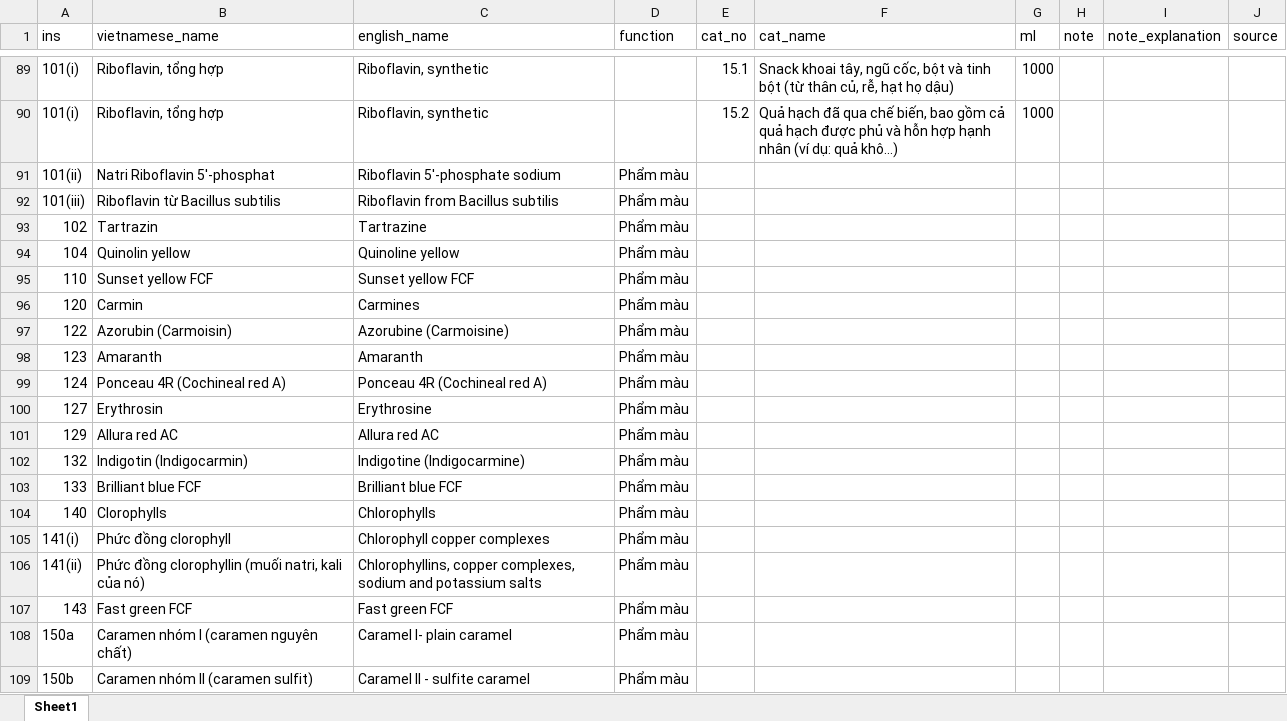
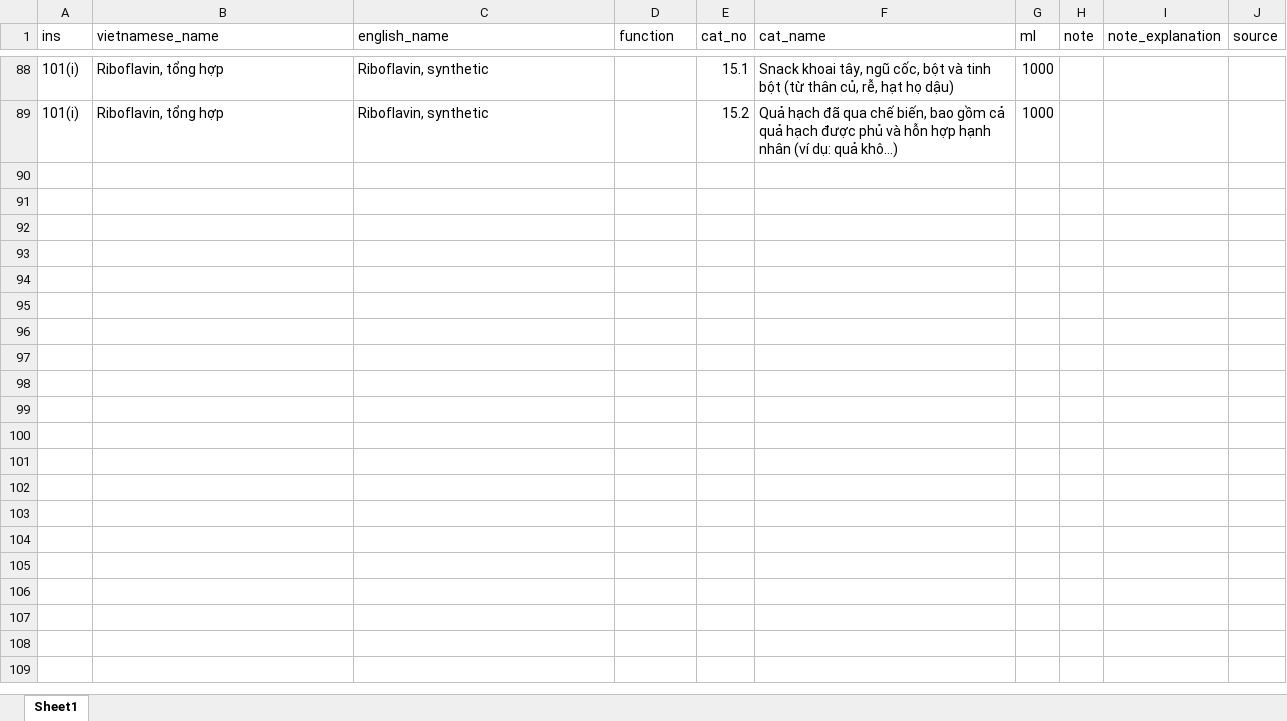
Before and after one commit to foodlaw/foodlaw.github.io, an Excel workbook: vnadditivedb.xlsx, sheet Sheet1, drawn as a sheet; only a part is shown, gaps mark what is left out; values as stored, in another font and other column widths than the file's, no cell formats; the diff covers the shown part only; the diff names each change by its address in the sheet, - before the commit and + after, or states it on an @@ line.

Commit message:
Add files via upload

```diff
--- a/vnadditivedb.xlsx (sheet Sheet1)
+++ b/vnadditivedb.xlsx (sheet Sheet1)
-row 91: 101(ii) | Natri Riboflavin 5'-phosphat | Riboflavin 5'-phosphate sodium | Phẩm màu
-row 92: 101(iii) | Riboflavin từ Bacillus subtilis | Riboflavin from Bacillus subtilis | Phẩm màu
-row 93: 102 | Tartrazin | Tartrazine | Phẩm màu
-row 94: 104 | Quinolin yellow | Quinoline yellow | Phẩm màu
-row 95: 110 | Sunset yellow FCF | Sunset yellow FCF | Phẩm màu
-row 96: 120 | Carmin | Carmines | Phẩm màu
-row 97: 122 | Azorubin (Carmoisin) | Azorubine (Carmoisine) | Phẩm màu
-row 98: 123 | Amaranth | Amaranth | Phẩm màu
-row 99: 124 | Ponceau 4R (Cochineal red A) | Ponceau 4R (Cochineal red A) | Phẩm màu
-row 100: 127 | Erythrosin | Erythrosine | Phẩm màu
-row 101: 129 | Allura red AC | Allura red AC | Phẩm màu
-row 102: 132 | Indigotin (Indigocarmin) | Indigotine (Indigocarmine) | Phẩm màu
-row 103: 133 | Brilliant blue FCF | Brilliant blue FCF | Phẩm màu
-row 104: 140 | Clorophylls | Chlorophylls | Phẩm màu
-row 105: 141(i) | Phức đồng clorophyll | Chlorophyll copper complexes | Phẩm màu
-row 106: 141(ii) | Phức đồng clorophyllin (muối natri, kali của nó) | Chlorophyllins, copper complexes, sodium and potassium salts | Phẩm màu
-row 107: 143 | Fast green FCF | Fast green FCF | Phẩm màu
-row 108: 150a | Caramen nhóm I (caramen nguyên chất) | Caramel I- plain caramel | Phẩm màu
-row 109: 150b | Caramen nhóm II (caramen sulfit) | Caramel II - sulfite caramel | Phẩm màu
```
Also changed, not shown: 380 removed rows and 12 edited cells elsewhere in this sheet, cell formats.
